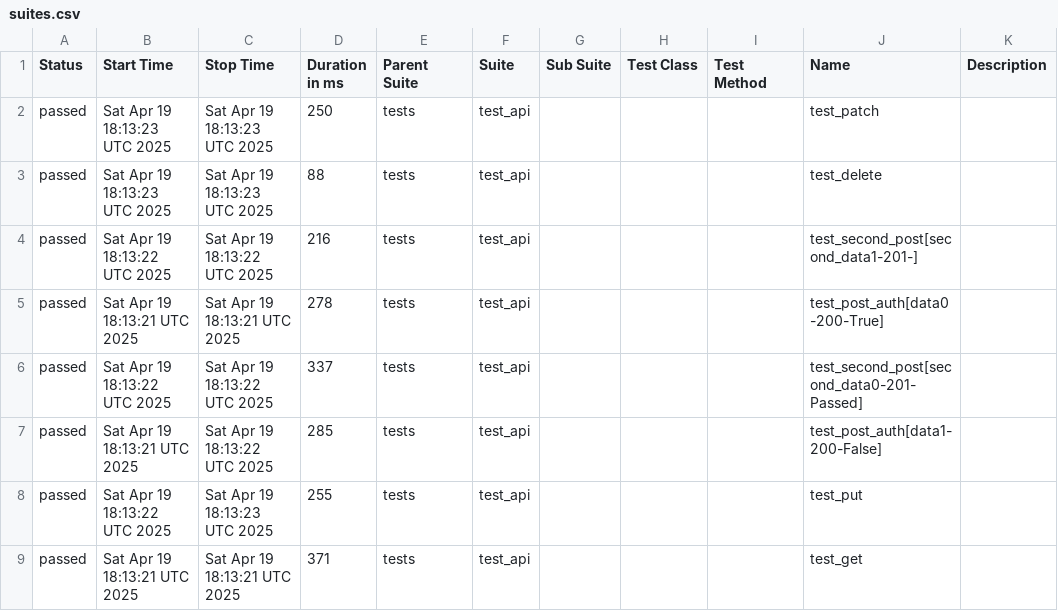
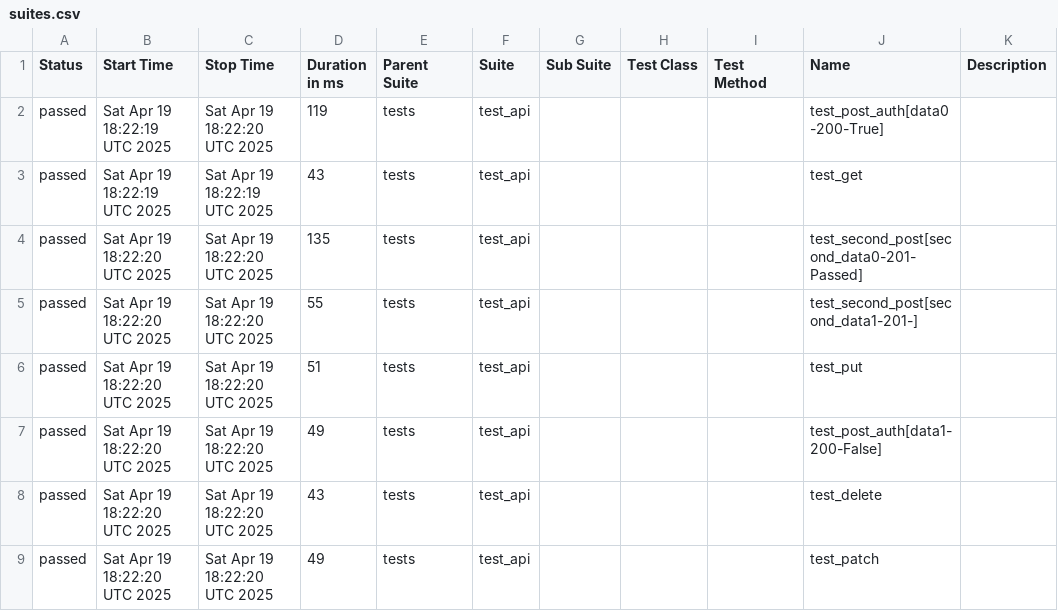
Before and after one commit to Krupn0v/QA_portfolio, a CSV file: data/suites.csv, drawn as a sheet.

```diff
--- a/data/suites.csv
+++ b/data/suites.csv
@@ -1,9 +1,9 @@
 "Status","Start Time","Stop Time","Duration in ms","Parent Suite","Suite","Sub Suite","Test Class","Test Method","Name","Description"
-"passed","Sat Apr 19 18:13:23 UTC 2025","Sat Apr 19 18:13:23 UTC 2025","250","tests","test_api","","","","test_patch",""
-"passed","Sat Apr 19 18:13:23 UTC 2025","Sat Apr 19 18:13:23 UTC 2025","88","tests","test_api","","","","test_delete",""
-"passed","Sat Apr 19 18:13:22 UTC 2025","Sat Apr 19 18:13:22 UTC 2025","216","tests","test_api","","","","test_second_post[second_data1-201-]",""
-"passed","Sat Apr 19 18:13:21 UTC 2025","Sat Apr 19 18:13:21 UTC 2025","278","tests","test_api","","","","test_post_auth[data0-200-True]",""
-"passed","Sat Apr 19 18:13:22 UTC 2025","Sat Apr 19 18:13:22 UTC 2025","337","tests","test_api","","","","test_second_post[second_data0-201-Passed]",""
-"passed","Sat Apr 19 18:13:21 UTC 2025","Sat Apr 19 18:13:22 UTC 2025","285","tests","test_api","","","","test_post_auth[data1-200-False]",""
-"passed","Sat Apr 19 18:13:22 UTC 2025","Sat Apr 19 18:13:23 UTC 2025","255","tests","test_api","","","","test_put",""
-"passed","Sat Apr 19 18:13:21 UTC 2025","Sat Apr 19 18:13:21 UTC 2025","371","tests","test_api","","","","test_get",""
+"passed","Sat Apr 19 18:22:19 UTC 2025","Sat Apr 19 18:22:20 UTC 2025","119","tests","test_api","","","","test_post_auth[data0-200-True]",""
+"passed","Sat Apr 19 18:22:19 UTC 2025","Sat Apr 19 18:22:19 UTC 2025","43","tests","test_api","","","","test_get",""
+"passed","Sat Apr 19 18:22:20 UTC 2025","Sat Apr 19 18:22:20 UTC 2025","135","tests","test_api","","","","test_second_post[second_data0-201-Passed]",""
+"passed","Sat Apr 19 18:22:20 UTC 2025","Sat Apr 19 18:22:20 UTC 2025","55","tests","test_api","","","","test_second_post[second_data1-201-]",""
+"passed","Sat Apr 19 18:22:20 UTC 2025","Sat Apr 19 18:22:20 UTC 2025","51","tests","test_api","","","","test_put",""
+"passed","Sat Apr 19 18:22:20 UTC 2025","Sat Apr 19 18:22:20 UTC 2025","49","tests","test_api","","","","test_post_auth[data1-200-False]",""
+"passed","Sat Apr 19 18:22:20 UTC 2025","Sat Apr 19 18:22:20 UTC 2025","43","tests","test_api","","","","test_delete",""
+"passed","Sat Apr 19 18:22:20 UTC 2025","Sat Apr 19 18:22:20 UTC 2025","49","tests","test_api","","","","test_patch",""
```
Also changed, not shown: 29 other files.
